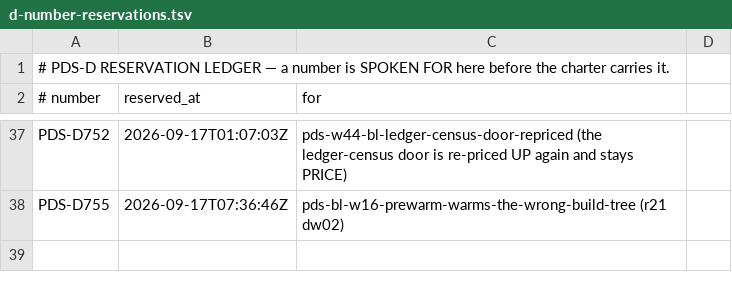
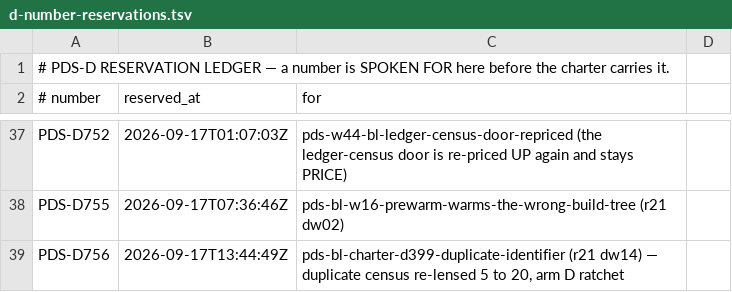
Before and after one commit to FRIKKern/barkpark, a TSV file: tooling/pds/d-number-reservations.tsv, drawn as a sheet; only a part is shown, gaps mark what is left out; the diff names each change by its address in the sheet, - before the commit and + after, or states it on an @@ line.

```diff
--- a/tooling/pds/d-number-reservations.tsv
+++ b/tooling/pds/d-number-reservations.tsv
+row 39: PDS-D756 | 2026-09-17T13:44:49Z | pds-bl-charter-d399-duplicate-identifier (r21 dw14) — duplicate census re-lensed 5 to 20, arm D ratchet
```
Also changed, not shown: 3 other files.
